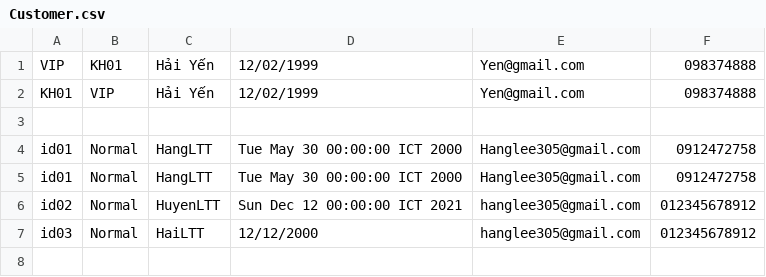
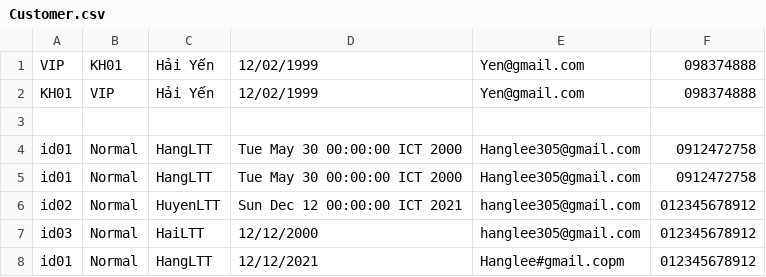
Before and after one commit to Hang305/Demo_JavaCore, a CSV file: src/CaseStudy/Task03/Data/Customer.csv, drawn as a sheet; the diff names each change by its address in the sheet, - before the commit and + after, or states it on an @@ line.

Commit message:
Case study 4 continues

```diff
--- a/src/CaseStudy/Task03/Data/Customer.csv
+++ b/src/CaseStudy/Task03/Data/Customer.csv
+row 8: id01 | Normal | HangLTT | 12/12/2021 | Hanglee#gmail.copm | 012345678912
```
Also changed, not shown: 6 other files.
